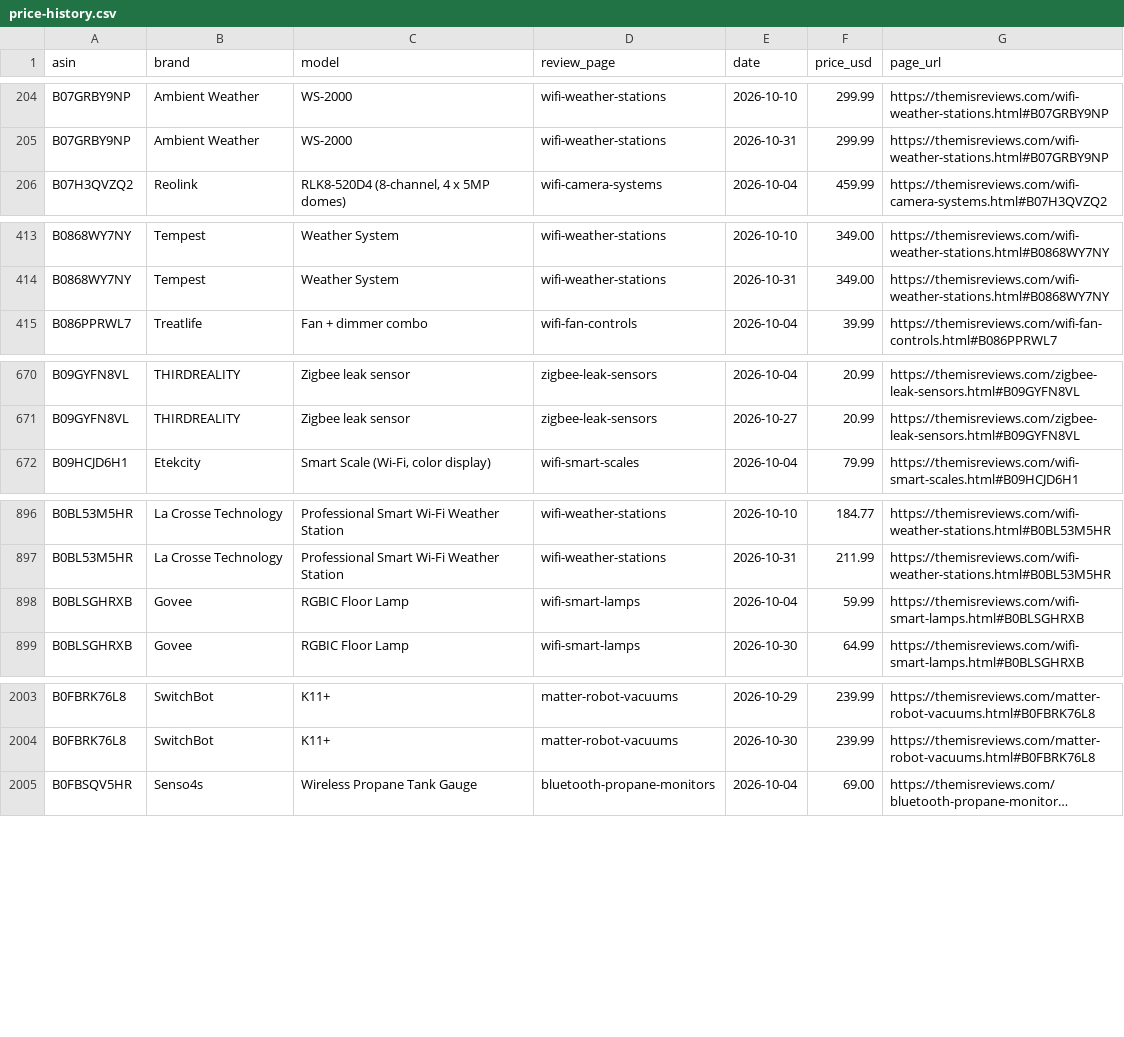
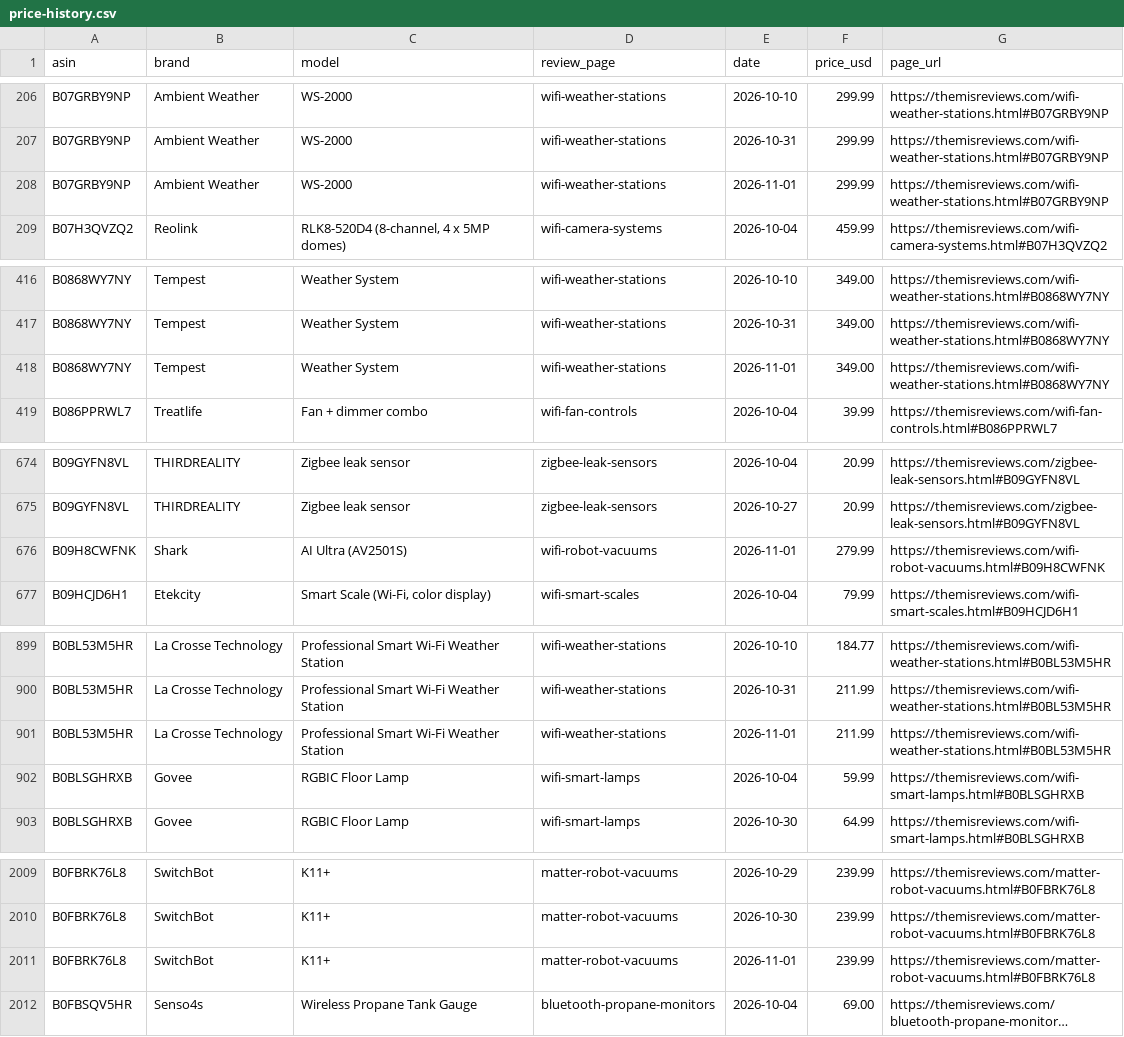
Before and after one commit to ajachierno/ThemisReviews, a CSV file: docs/price-history.csv, drawn as a sheet; only a part is shown, gaps mark what is left out; long unchanged cells end in …; the diff covers the shown part only; the diff names each change by its address in the sheet, - before the commit and + after, or states it on an @@ line.

```diff
--- a/docs/price-history.csv
+++ b/docs/price-history.csv
+row 208: B07GRBY9NP | Ambient Weather | WS-2000 | wifi-weather-stations | 2026-11-01 | 299.99 | https://themisreviews.com/wifi-weather-stations.html#B07GRBY9NP
+row 418: B0868WY7NY | Tempest | Weather System | wifi-weather-stations | 2026-11-01 | 349.00 | https://themisreviews.com/wifi-weather-stations.html#B0868WY7NY
+row 676: B09H8CWFNK | Shark | AI Ultra (AV2501S) | wifi-robot-vacuums | 2026-11-01 | 279.99 | https://themisreviews.com/wifi-robot-vacuums.html#B09H8CWFNK
+row 901: B0BL53M5HR | La Crosse Technology | Professional Smart Wi-Fi Weather Station | wifi-weather-stations | 2026-11-01 | 211.99 | https://themisreviews.com/wifi-weather-stations.html#B0BL53M5HR
+row 2011: B0FBRK76L8 | SwitchBot | K11+ | matter-robot-vacuums | 2026-11-01 | 239.99 | https://themisreviews.com/matter-robot-vacuums.html#B0FBRK76L8
```
Also changed, not shown: 11 added rows and 6 removed rows elsewhere in this file, 31 other files.
